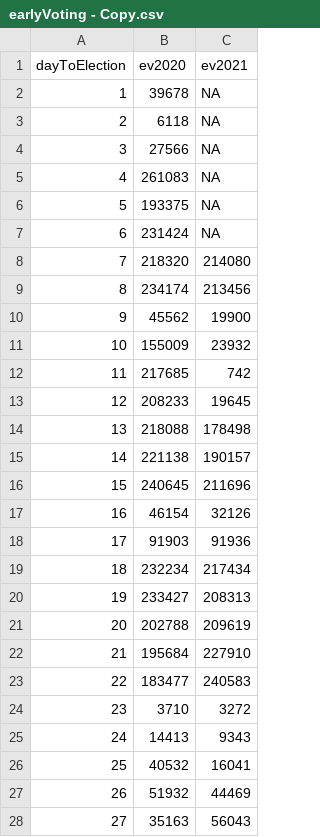
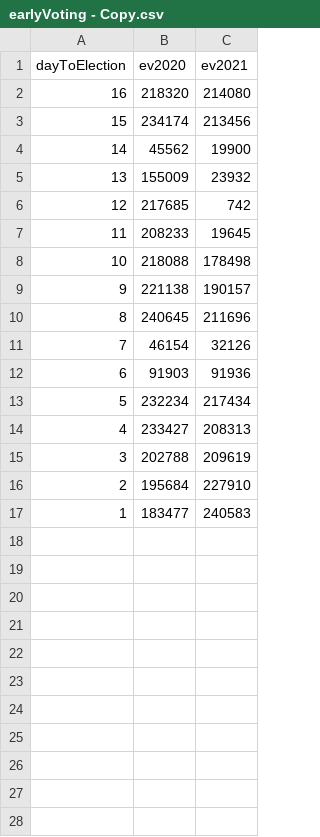
Before and after one commit to giacomomigliore/USA2020Elections, a CSV file: earlyVoting - Copy.csv, drawn as a sheet; only a part is shown; the diff covers the shown part only.

Commit message:
Update earlyVoting - Copy.csv

```diff
--- a/earlyVoting - Copy.csv
+++ b/earlyVoting - Copy.csv
@@ -1,28 +1,17 @@
 dayToElection,ev2020,ev2021
-1,39678,NA
-2,6118,NA
-3,27566,NA
-4,261083,NA
-5,193375,NA
-6,231424,NA
-7,218320,214080
-8,234174,213456
-9,45562,19900
-10,155009,23932
-11,217685,742
-12,208233,19645
-13,218088,178498
-14,221138,190157
-15,240645,211696
-16,46154,32126
-17,91903,91936
-18,232234,217434
-19,233427,208313
-20,202788,209619
-21,195684,227910
-22,183477,240583
-23,3710,3272
-24,14413,9343
-25,40532,16041
-26,51932,44469
-27,35163,56043
+16,218320,214080
+15,234174,213456
+14,45562,19900
+13,155009,23932
+12,217685,742
+11,208233,19645
+10,218088,178498
+9,221138,190157
+8,240645,211696
+7,46154,32126
+6,91903,91936
+5,232234,217434
+4,233427,208313
+3,202788,209619
+2,195684,227910
+1,183477,240583
```
Also changed, not shown: 8 removed rows elsewhere in this file.
